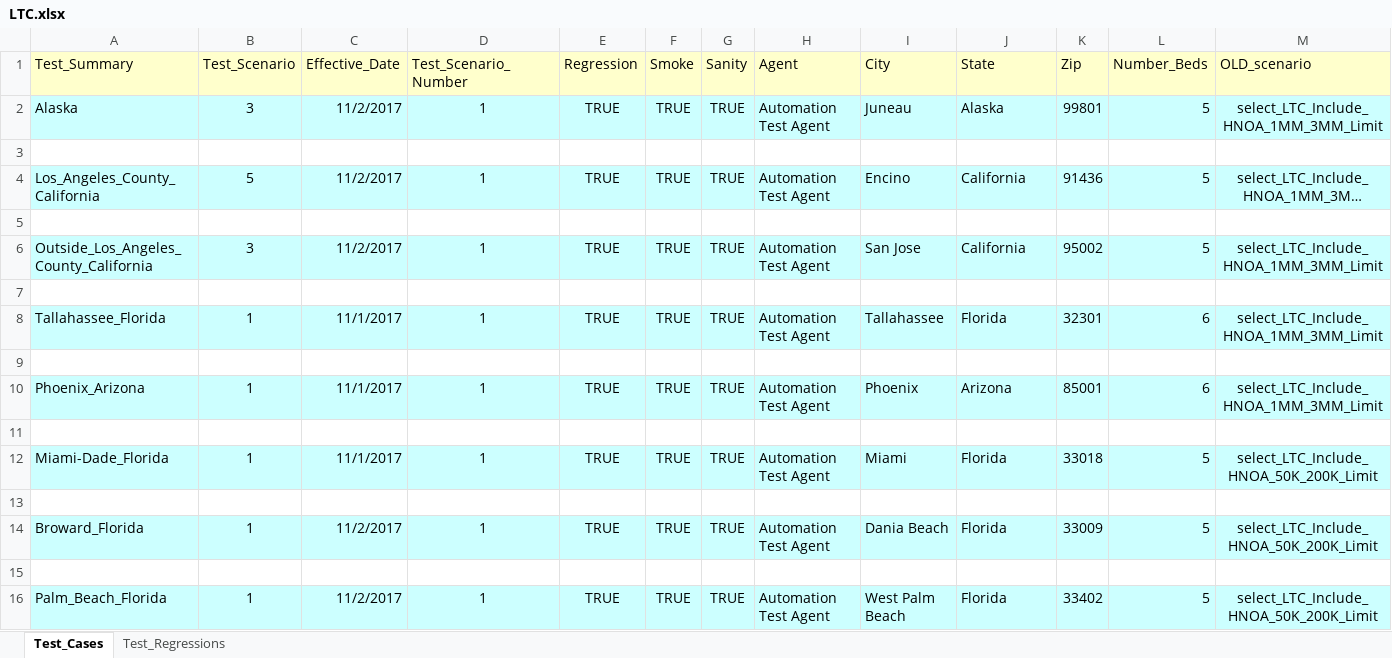
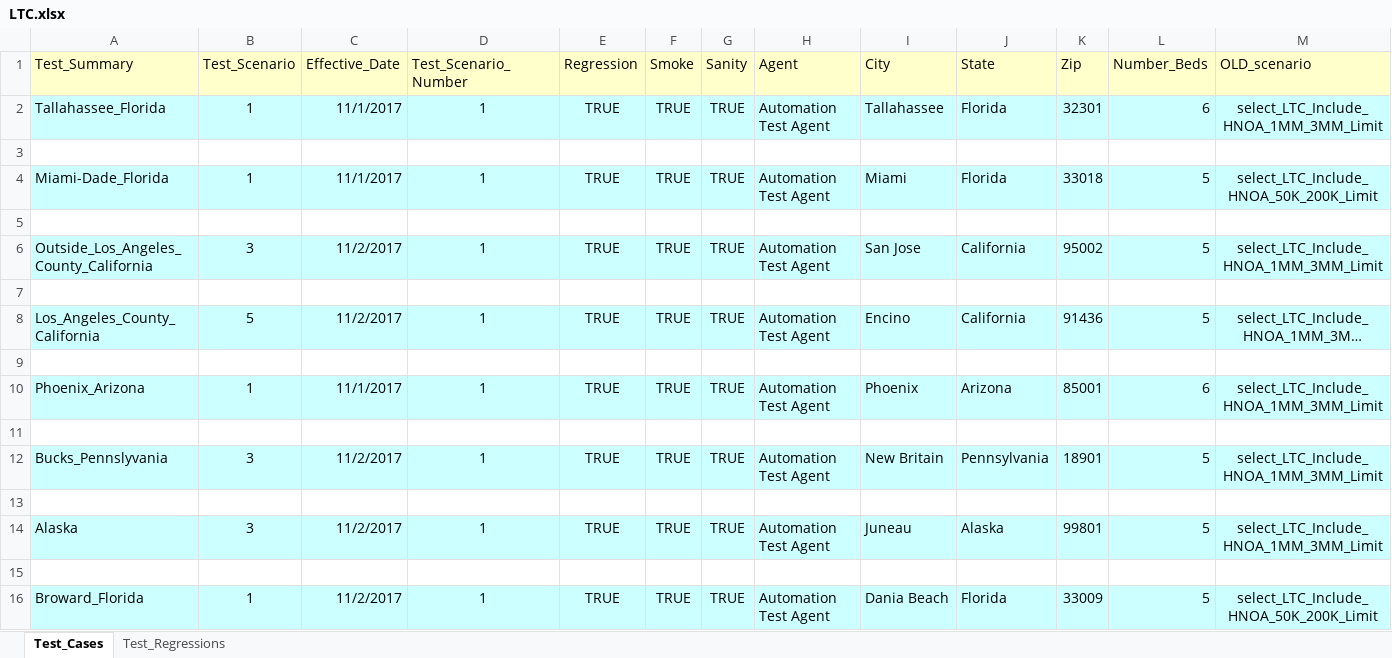
Before and after one commit to kenito2050/Python-Page-Object-Framework-Example, an Excel workbook: utilities/Excel_Sheets/Products/LTC.xlsx, sheet Test_Cases, drawn as a sheet; only a part is shown; the shorter side is filled out with more unchanged rows; long unchanged cells end in …; values as stored, in another font and other column widths than the file's, no borders; removed rows and columns are numbered as before the commit, all else as after; rows hold the shown columns only; the diff covers the shown part only; the diff names each change by its address in the sheet, - before the commit and + after, or states it on an @@ line.

```diff
--- a/utilities/Excel_Sheets/Products/LTC.xlsx (sheet Test_Cases)
+++ b/utilities/Excel_Sheets/Products/LTC.xlsx (sheet Test_Cases)
@@ row 8 moved to row 2: Tallahassee_Florida @@
-row 3: Alaska | 3 | 11/2/2017 | 1 | TRUE | TRUE | TRUE | Automation Test Agent | Juneau | Alaska | 99801 | 5 | select_LTC_Include_HNOA_1MM_3MM_Limit
+row 3: (empty)
-A3:M3 fill: #CCFFFF
+A3:M3 fill: none
+row 4: Miami-Dade_Florida | 1 | 11/1/2017 | 1 | TRUE | TRUE | TRUE | Automation Test Agent | Miami | Florida | 33018 | 5 | select_LTC_Include_HNOA_50K_200K_Limit
+row 5: (empty)
-row 7: (empty)
-row 9: (empty)
+row 12: Bucks_Pennslyvania | 3 | 11/2/2017 | 1 | TRUE | TRUE | TRUE | Automation Test Agent | New Britain | Pennsylvania | 18901 | 5 | select_LTC_Include_HNOA_1MM_3MM_Limit
-row 13: Miami-Dade_Florida | 1 | 11/1/2017 | 1 | TRUE | TRUE | TRUE | Automation Test Agent | Miami | Florida | 33018 | 5 | select_LTC_Include_HNOA_50K_200K_Limit
+row 13: (empty)
-A13:M13 fill: #CCFFFF
+A13:M13 fill: none
+row 14: Alaska | 3 | 11/2/2017 | 1 | TRUE | TRUE | TRUE | Automation Test Agent | Juneau | Alaska | 99801 | 5 | select_LTC_Include_HNOA_1MM_3MM_Limit
```
Also changed, not shown: cell formats elsewhere in this sheet, utilities/Excel_Sheets/Products/DAYSPA.xlsx, utilities/Excel_Sheets/Products/NGP_USPRO_AZIONE.xlsx, 8 other files.
